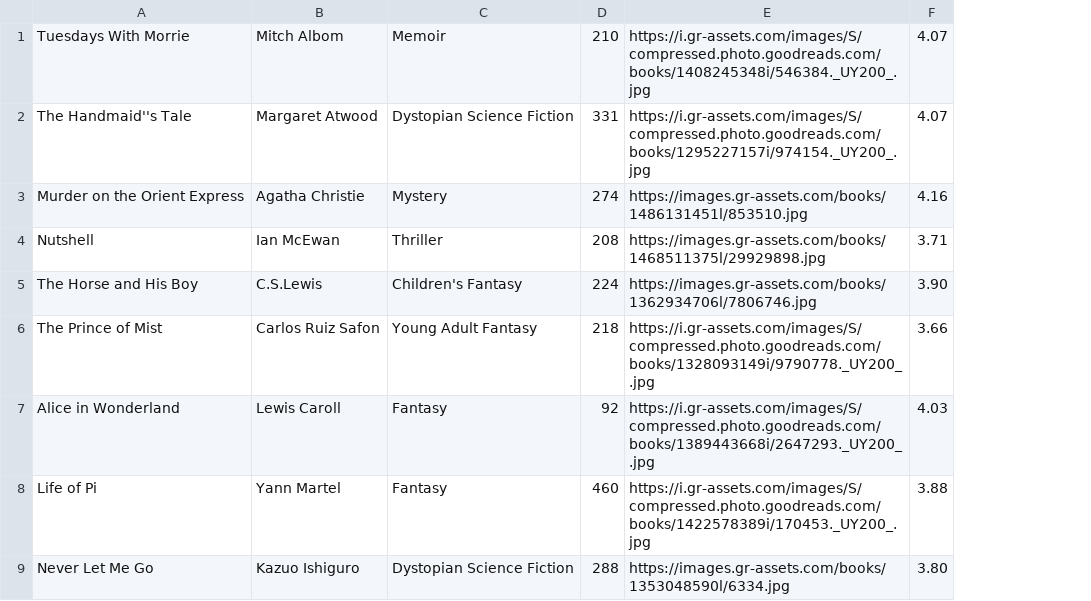
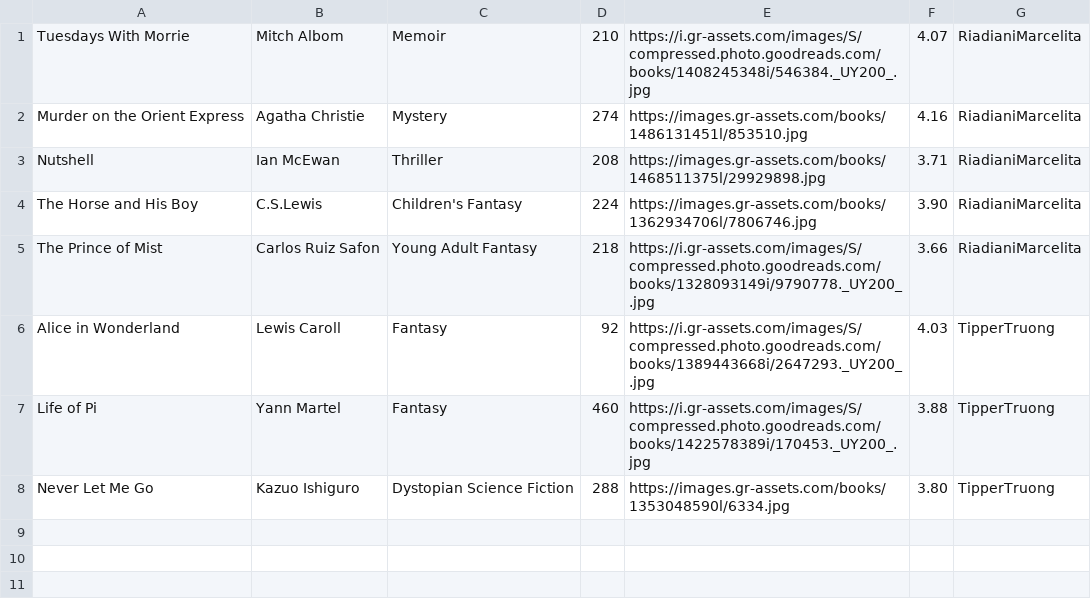
Before and after one commit to ririgoei/ReadingChallengeApp, a CSV file: app/src/main/res/raw/readbooks.csv, drawn as a sheet; removed rows and columns are numbered as before the commit, all else as after; the diff names each change by its address in the sheet, - before the commit and + after, or states it on an @@ line.

Commit message:
Finishing editing current books with CardView

```diff
--- a/app/src/main/res/raw/readbooks.csv
+++ b/app/src/main/res/raw/readbooks.csv
+column G, rows 1-8: RiadianiMarcelita | RiadianiMarcelita | RiadianiMarcelita | RiadianiMarcelita | RiadianiMarcelita | TipperTruong | TipperTruong | TipperTruong
-row 2: The Handmaid''s Tale | Margaret Atwood | Dystopian Science Fiction | 331 | https://i.gr-assets.com/images/S/compressed.photo.goodreads.com/books/1295227157i/974154._UY200_.jpg | 4.07
```
Also changed, not shown: 18 other files.
